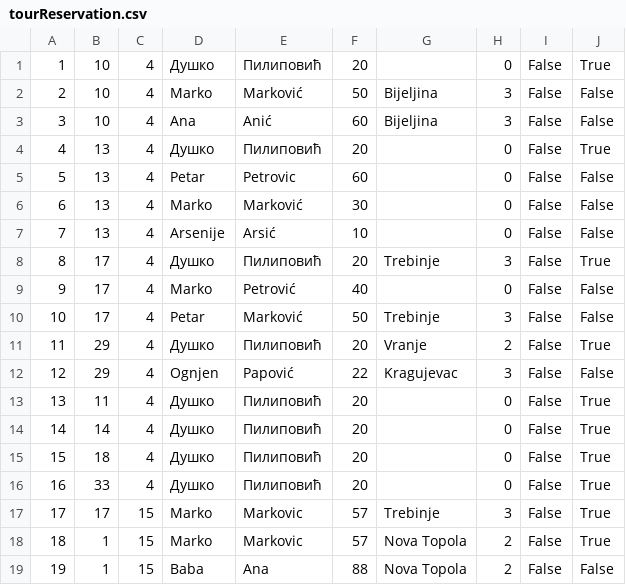
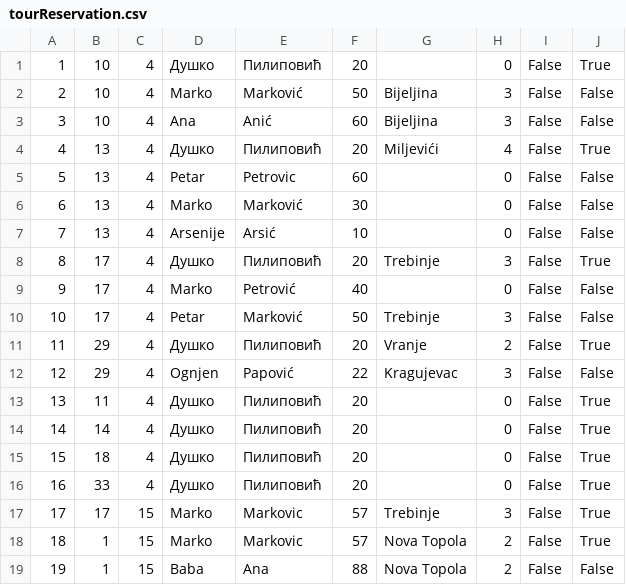
Before and after one commit to marija-djurdjevic/Booking, a CSV file: Resources/Data/tourReservation.csv, drawn as a sheet.

```diff
--- a/Resources/Data/tourReservation.csv
+++ b/Resources/Data/tourReservation.csv
@@ -3,3 +3,3 @@
 3|10|4|Ana|Anić|60|Bijeljina|3|False|False
-4|13|4|Душко|Пилиповић|20||0|False|True
+4|13|4|Душко|Пилиповић|20|Miljevići|4|False|True
 5|13|4|Petar|Petrovic|60||0|False|False
```
Also changed, not shown: Resources/Data/keyPoints.csv, Resources/Data/tourRequest.csv, 17 other files.
